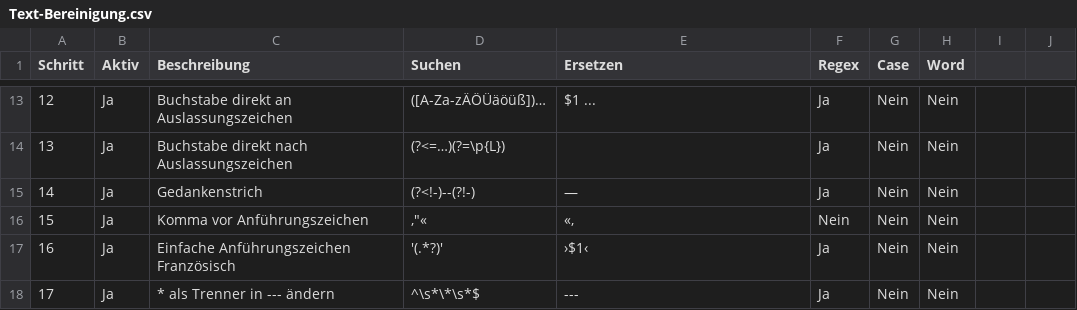
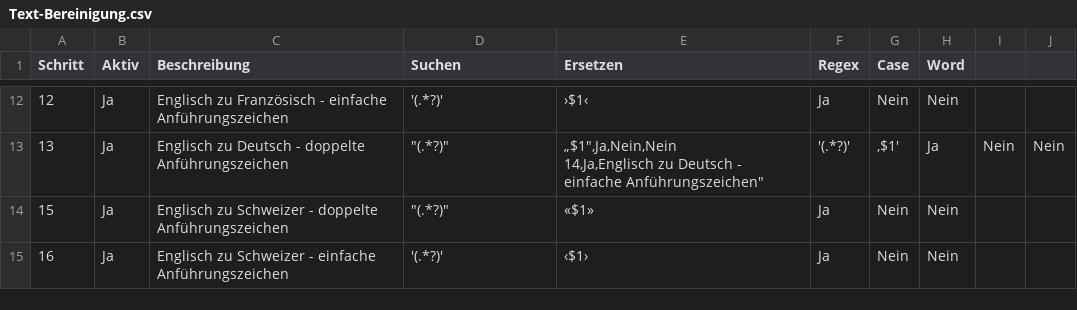
Before and after one commit to geraldHack/Manuskript, a CSV file: config/makros/Text-Bereinigung.csv, drawn as a sheet; only a part is shown, gaps mark what is left out; the diff covers the shown part only.

```diff
--- a/config/makros/Text-Bereinigung.csv
+++ b/config/makros/Text-Bereinigung.csv
@@ -13,6 +13,5 @@ Schritt,Aktiv,Beschreibung,Suchen,Ersetzen,Regex,Case,Word
-12,Ja,"Buchstabe direkt an Auslassungszeichen","([A-Za-zÄÖÜäöüß])…","$1 ...",Ja,Nein,Nein
-13,Ja,"Buchstabe direkt nach Auslassungszeichen","(?<=…)(?=\p{L})","",Ja,Nein,Nein
-14,Ja,"Gedankenstrich","(?<!-)--(?!-)","—",Ja,Nein,Nein
-15,Ja,"Komma vor Anführungszeichen",",""«","«,",Nein,Nein,Nein
-16,Ja,"Einfache Anführungszeichen Französisch","'(.*?)'","›$1‹",Ja,Nein,Nein
-17,Ja,"* als Trenner in --- ändern","^\s*\*\s*$","---",Ja,Nein,Nein
+12,Ja,"Englisch zu Französisch - einfache Anführungszeichen","'(.*?)'","›$1‹",Ja,Nein,Nein
+13,Ja,"Englisch zu Deutsch - doppelte Anführungszeichen","""(.*?)""","„$1"",Ja,Nein,Nein
+14,Ja,"Englisch zu Deutsch - einfache Anführungszeichen","'(.*?)'","‚$1'",Ja,Nein,Nein
+15,Ja,"Englisch zu Schweizer - doppelte Anführungszeichen","""(.*?)""","«$1»",Ja,Nein,Nein
+16,Ja,"Englisch zu Schweizer - einfache Anführungszeichen","'(.*?)'","‹$1›",Ja,Nein,Nein
```
Also changed, not shown: 1 removed row and 34 edited cells elsewhere in this file, 10 other files.
